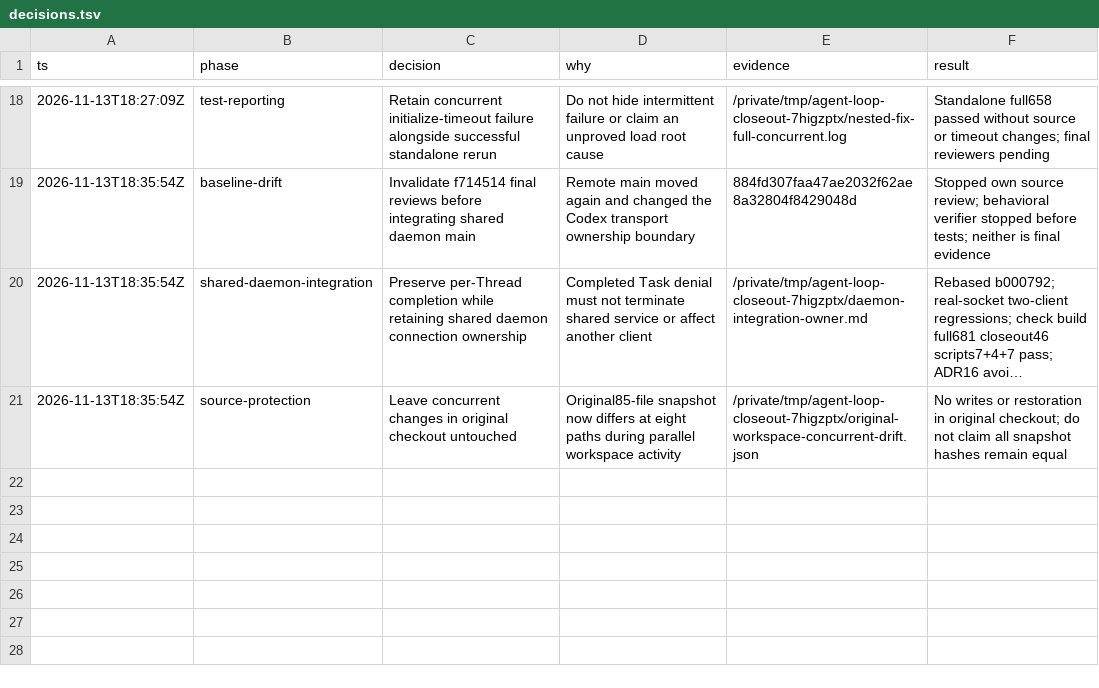
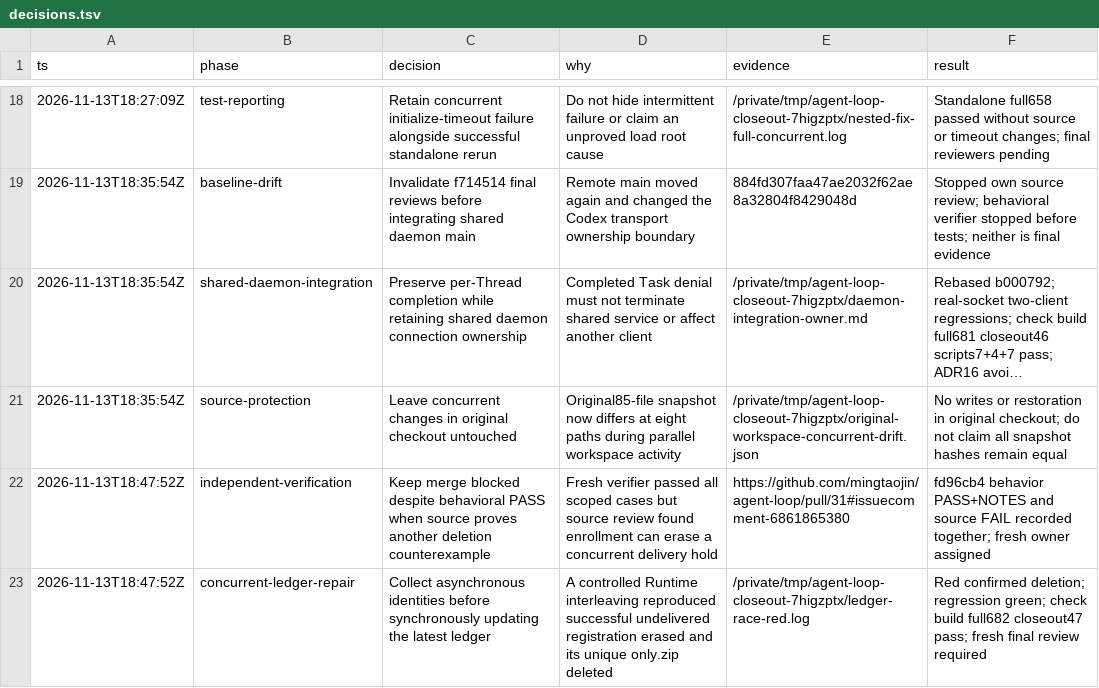
Before and after one commit to mingtaojin/agent-loop, a TSV file: .scratch/task-resource-cleanup/execution/decisions.tsv, drawn as a sheet; only a part is shown, gaps mark what is left out; long unchanged cells end in ….

Commit message:
docs: record delivery protection race and repaired gates

```diff
--- a/.scratch/task-resource-cleanup/execution/decisions.tsv
+++ b/.scratch/task-resource-cleanup/execution/decisions.tsv
@@ -21 +21,3 @@ ts	phase	decision	why	evidence	result
 2026-11-13T18:35:54Z	source-protection	Leave concurrent changes in original checkout untouched	Original85-file snapshot now differs at eight paths during parallel workspace activity	/private/tmp/agent-loop-closeout-7higzptx/original-workspace-concurrent-drift.json	No writes or restoration in original checkout; do not claim all snapshot hashes remain equal
+2026-11-13T18:47:52Z	independent-verification	Keep merge blocked despite behavioral PASS when source proves another deletion counterexample	Fresh verifier passed all scoped cases but source review found enrollment can erase a concurrent delivery hold	https://github.com/mingtaojin/agent-loop/pull/31#issuecomment-6861865380	fd96cb4 behavior PASS+NOTES and source FAIL recorded together; fresh owner assigned
+2026-11-13T18:47:52Z	concurrent-ledger-repair	Collect asynchronous identities before synchronously updating the latest ledger	A controlled Runtime interleaving reproduced successful undelivered registration erased and its unique only.zip deleted	/private/tmp/agent-loop-closeout-7higzptx/ledger-race-red.log	Red confirmed deletion; regression green; check build full682 closeout47 pass; fresh final review required
```
Also changed, not shown: 1 other file.
